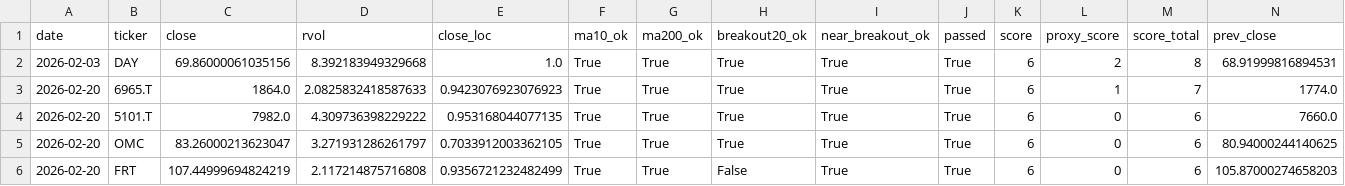
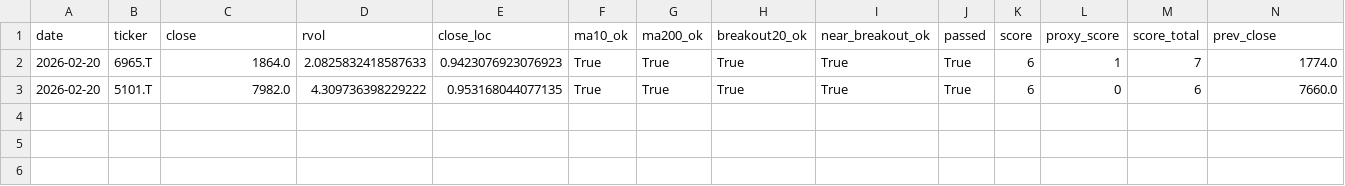
Before and after one commit to Hyodokamo/trend-catalyst-screener, a CSV file: data/outputs/screen_latest.csv, drawn as a sheet; only a part is shown; rows hold the shown columns only; the diff names each change by its address in the sheet, - before the commit and + after, or states it on an @@ line.

```diff
--- a/data/outputs/screen_latest.csv
+++ b/data/outputs/screen_latest.csv
-row 2: 2026-02-03 | DAY | 69.86000061035156 | 8.392183949329668 | 1.0 | True | True | True | True | True | 6 | 2 | 8 | 68.91999816894531
-row 5: 2026-02-20 | OMC | 83.26000213623047 | 3.271931286261797 | 0.7033912003362105 | True | True | True | True | True | 6 | 0 | 6 | 80.94000244140625
-row 6: 2026-02-20 | FRT | 107.44999694824219 | 2.117214875716808 | 0.9356721232482499 | True | True | False | True | True | 6 | 0 | 6 | 105.87000274658203
```
Also changed, not shown: docs/screen_latest.csv, 1 other file.
